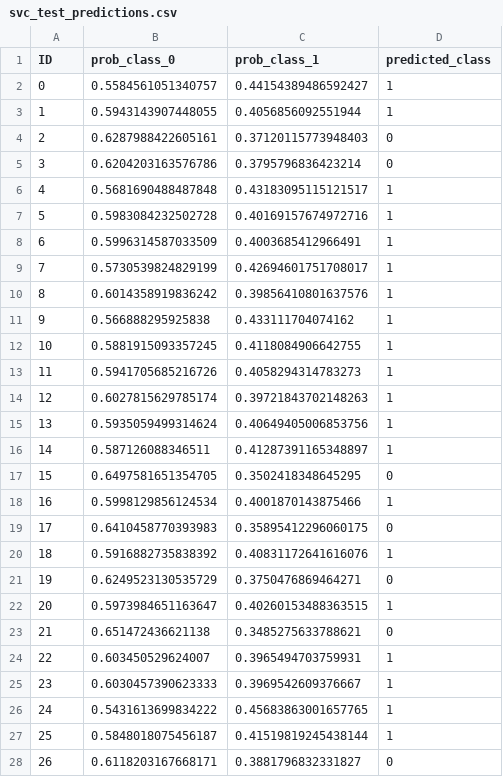
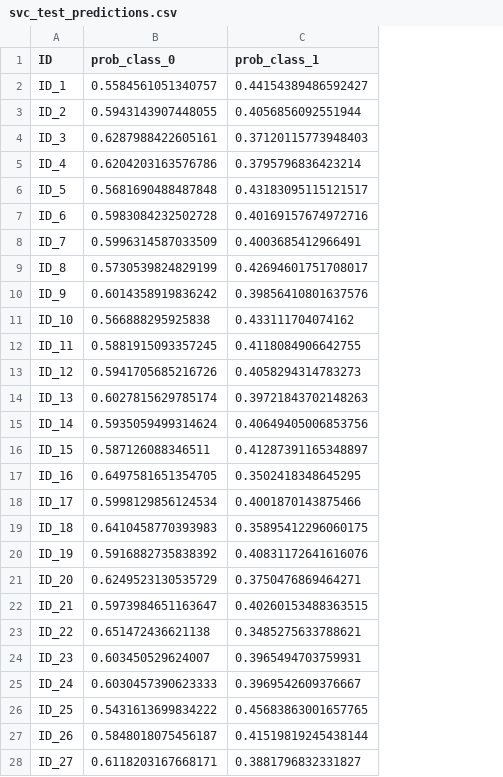
Before and after one commit to thenaivekid/bone-segmentation, a CSV file: task2/TASK_2/final_predictions/svc_test_predictions.csv, drawn as a sheet; only a part is shown; the diff covers the shown part only; the diff names each change by its address in the sheet, - before the commit and + after, or states it on an @@ line.

```diff
--- a/task2/TASK_2/final_predictions/svc_test_predictions.csv
+++ b/task2/TASK_2/final_predictions/svc_test_predictions.csv
-column D (predicted_class), rows 2-28: 1 | 1 | 0 | 0 | 1 | 1 | 1 | 1 | 1 | 1 | 1 | 1 | 1 | 1 | 1 | 0 | 1 | 0 | 1 | 0 | 1 | 0 | 1 | 1 | 1 | 1 | 0
-A2 (ID): 0
+A2 (ID): ID_1
-A3 (ID): 1
+A3 (ID): ID_2
-A4 (ID): 2
+A4 (ID): ID_3
-A5 (ID): 3
+A5 (ID): ID_4
-A6 (ID): 4
+A6 (ID): ID_5
-A7 (ID): 5
+A7 (ID): ID_6
-A8 (ID): 6
+A8 (ID): ID_7
-A9 (ID): 7
+A9 (ID): ID_8
-A10 (ID): 8
+A10 (ID): ID_9
-A11 (ID): 9
+A11 (ID): ID_10
-A12 (ID): 10
+A12 (ID): ID_11
-A13 (ID): 11
+A13 (ID): ID_12
-A14 (ID): 12
+A14 (ID): ID_13
-A15 (ID): 13
+A15 (ID): ID_14
-A16 (ID): 14
+A16 (ID): ID_15
-A17 (ID): 15
+A17 (ID): ID_16
-A18 (ID): 16
+A18 (ID): ID_17
-A19 (ID): 17
+A19 (ID): ID_18
-A20 (ID): 18
+A20 (ID): ID_19
-A21 (ID): 19
+A21 (ID): ID_20
-A22 (ID): 20
+A22 (ID): ID_21
-A23 (ID): 21
+A23 (ID): ID_22
-A24 (ID): 22
+A24 (ID): ID_23
-A25 (ID): 23
+A25 (ID): ID_24
-A26 (ID): 24
+A26 (ID): ID_25
-A27 (ID): 25
+A27 (ID): ID_26
-A28 (ID): 26
+A28 (ID): ID_27
```
Also changed, not shown: 73 edited cells elsewhere in this file, task2/TASK_2/final_predictions/logistic_regression_test_predictions.csv, task2/TASK_2/final_predictions/logistic_regression_train_predictions.csv, 16 other files.
